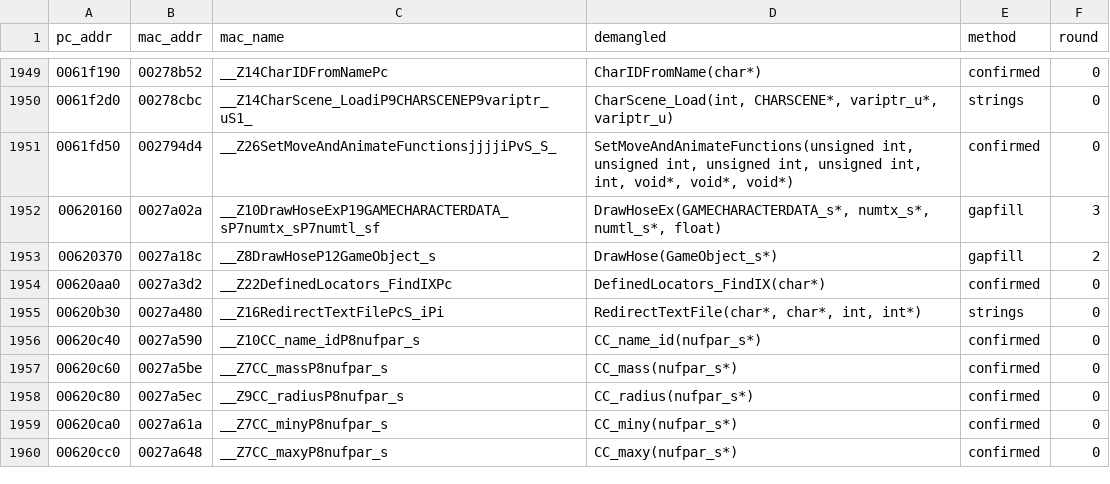
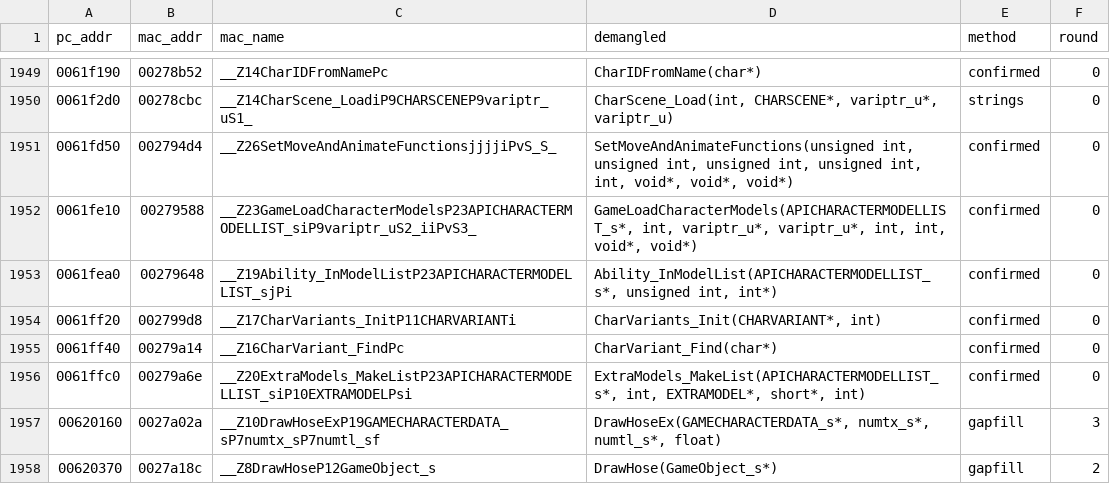
Before and after one commit to wasdhjklxyz/lbtvg, a CSV file: tools/symbols/pc-names.csv, drawn as a sheet; only a part is shown, gaps mark what is left out; the shorter side is filled out with more unchanged rows; the diff names each change by its address in the sheet, - before the commit and + after, or states it on an @@ line.

```diff
--- a/tools/symbols/pc-names.csv
+++ b/tools/symbols/pc-names.csv
+row 1952: 0061fe10 | 00279588 | __Z23GameLoadCharacterModelsP23APICHARACTERMODELLIST_siP9variptr_uS2_iiPvS3_ | GameLoadCharacterModels(APICHARACTERMODELLIST_s*, int, variptr_u*, variptr_u*, int, int, void*, void*) | confirmed | 0
+row 1953: 0061fea0 | 00279648 | __Z19Ability_InModelListP23APICHARACTERMODELLIST_sjPi | Ability_InModelList(APICHARACTERMODELLIST_s*, unsigned int, int*) | confirmed | 0
+row 1954: 0061ff20 | 002799d8 | __Z17CharVariants_InitP11CHARVARIANTi | CharVariants_Init(CHARVARIANT*, int) | confirmed | 0
+row 1955: 0061ff40 | 00279a14 | __Z16CharVariant_FindPc | CharVariant_Find(char*) | confirmed | 0
+row 1956: 0061ffc0 | 00279a6e | __Z20ExtraModels_MakeListP23APICHARACTERMODELLIST_siP10EXTRAMODELPsi | ExtraModels_MakeList(APICHARACTERMODELLIST_s*, int, EXTRAMODEL*, short*, int) | confirmed | 0
```
Also changed, not shown: 5 other files.
